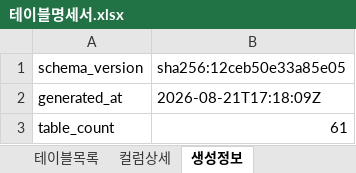
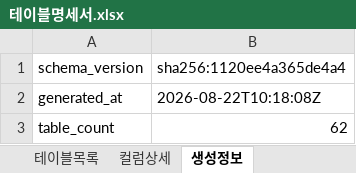
Before and after one commit to JeongDoWook/vuln-agent, an Excel workbook: docs/specs/테이블명세서.xlsx, sheet 생성정보, drawn as a sheet; values as stored, in another font and other column widths than the file's, no borders; the diff names each change by its address in the sheet, - before the commit and + after, or states it on an @@ line.

```diff
--- a/docs/specs/테이블명세서.xlsx (sheet 생성정보)
+++ b/docs/specs/테이블명세서.xlsx (sheet 생성정보)
-B1: sha256:12ceb50e33a85e05
+B1: sha256:1120ee4a365de4a4
-B2 (sha256:1120ee4a365de4a4): 2026-08-21T17:18:09Z
+B2 (sha256:1120ee4a365de4a4): 2026-08-22T10:18:08Z
-B3 (sha256:1120ee4a365de4a4): 61
+B3 (sha256:1120ee4a365de4a4): 62
```
Also changed, not shown: sheet 컬럼상세, sheet 테이블목록, 9 other files.
